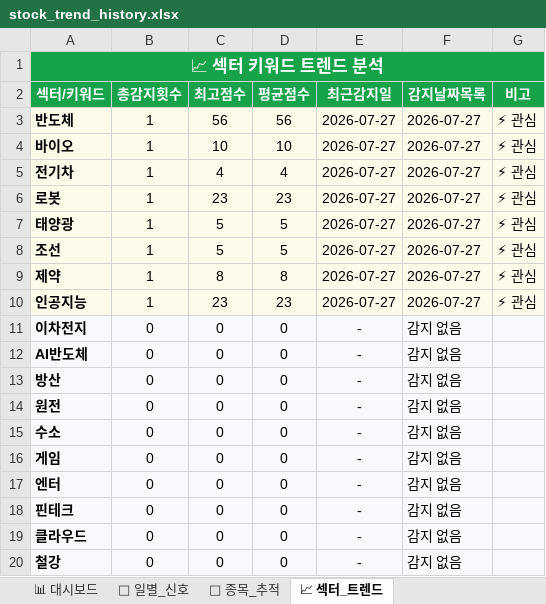
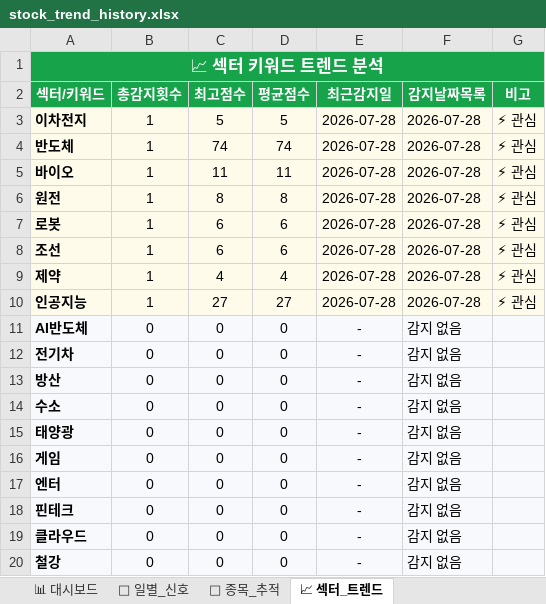
Before and after one commit to makitjung/stock-platform, an Excel workbook: trend/stock_trend_history.xlsx, sheet 📈 섹터_트렌드, drawn as a sheet; only a part is shown; values as stored, in another font and other column widths than the file's, no borders; removed rows and columns are numbered as before the commit, all else as after; the diff names each change by its address in the sheet, - before the commit and + after, or states it on an @@ line.

```diff
--- a/trend/stock_trend_history.xlsx (sheet 📈 섹터_트렌드)
+++ b/trend/stock_trend_history.xlsx (sheet 📈 섹터_트렌드)
+row 3: 이차전지 | 1 | 5 | 5 | 2026-07-28 | 2026-07-28 | ⚡ 관심
-C4 (최고점수): 56
+C4 (최고점수): 74
-D4 (평균점수): 56
+D4 (평균점수): 74
-E4:E5 (최근감지일): 2026-07-27
+E4:E5 (최근감지일): 2026-07-28
-F4:F5 (감지날짜목록): 2026-07-27
+F4:F5 (감지날짜목록): 2026-07-28
-C5 (최고점수): 10
+C5 (최고점수): 11
-D5 (평균점수): 10
+D5 (평균점수): 11
-row 5: 전기차 | 1 | 4 | 4 | 2026-07-27 | 2026-07-27 | ⚡ 관심
+row 6: 원전 | 1 | 8 | 8 | 2026-07-28 | 2026-07-28 | ⚡ 관심
-C7 (최고점수): 23
+C7 (최고점수): 6
-D7 (평균점수): 23
+D7 (평균점수): 6
-E7 (최근감지일): 2026-07-27
+E7 (최근감지일): 2026-07-28
-F7 (감지날짜목록): 2026-07-27
+F7 (감지날짜목록): 2026-07-28
-row 7: 태양광 | 1 | 5 | 5 | 2026-07-27 | 2026-07-27 | ⚡ 관심
-C8 (최고점수): 5
+C8 (최고점수): 6
-D8 (평균점수): 5
+D8 (평균점수): 6
-E8:E10 (최근감지일): 2026-07-27
+E8:E10 (최근감지일): 2026-07-28
-F8:F10 (감지날짜목록): 2026-07-27
+F8:F10 (감지날짜목록): 2026-07-28
-C9 (최고점수): 8
+C9 (최고점수): 4
-D9 (평균점수): 8
+D9 (평균점수): 4
-C10 (최고점수): 23
+C10 (최고점수): 27
-D10 (평균점수): 23
+D10 (평균점수): 27
-row 11: 이차전지 | 0 | 0 | 0 | - | 감지 없음
+row 12: 전기차 | 0 | 0 | 0 | - | 감지 없음
-row 14: 원전 | 0 | 0 | 0 | - | 감지 없음
+row 15: 태양광 | 0 | 0 | 0 | - | 감지 없음
```
Also changed, not shown: sheet 🎯 종목_추적, sheet 📅 일별_신호, sheet 📊 대시보드, 52 other files.
